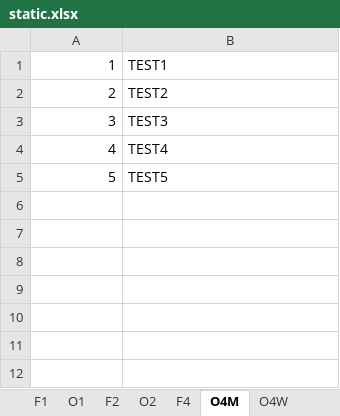
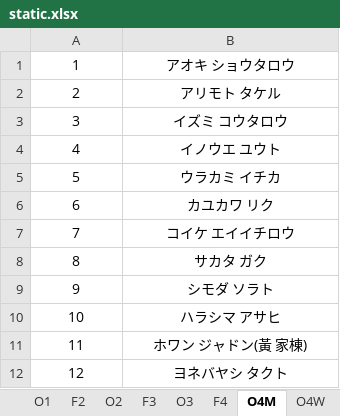
Before and after one commit to rainyt4iyo/the6, an Excel workbook: static.xlsx, sheet O4M, drawn as a sheet; values as stored, in another font and other column widths than the file's, no borders; charts and pictures not drawn; the diff names each change by its address in the sheet, - before the commit and + after, or states it on an @@ line.

```diff
--- a/static.xlsx (sheet O4M)
+++ b/static.xlsx (sheet O4M)
+sheet tab: F3
+sheet tab: O3
-A1:A5 alignment: right
+A1:A5 alignment: center
-B1: TEST1
+B1: アオキ ショウタロウ
-B1:B5 alignment: left
+B1:B5 alignment: center
-B2: TEST2
+B2: アリモト タケル
-B3: TEST3
+B3: イズミ コウタロウ
-B4: TEST4
+B4: イノウエ ユウト
-B5: TEST5
+B5: ウラカミ イチカ
+row 6: 6 | カユカワ リク
+row 7: 7 | コイケ エイイチロウ
+row 8: 8 | サカタ ガク
+row 9: 9 | シモダ ソラト
+row 10: 10 | ハラシマ アサヒ
+row 11: 11 | ホワン ジャドン(黃 家棟)
+row 12: 12 | ヨネバヤシ タクト
```
Also changed, not shown: sheet O5M, sheet O5W, sheet O4W, sheet O2, sheet F5M, sheet F5W, 4 more sheets, other sheet tabs, charts or pictures.
